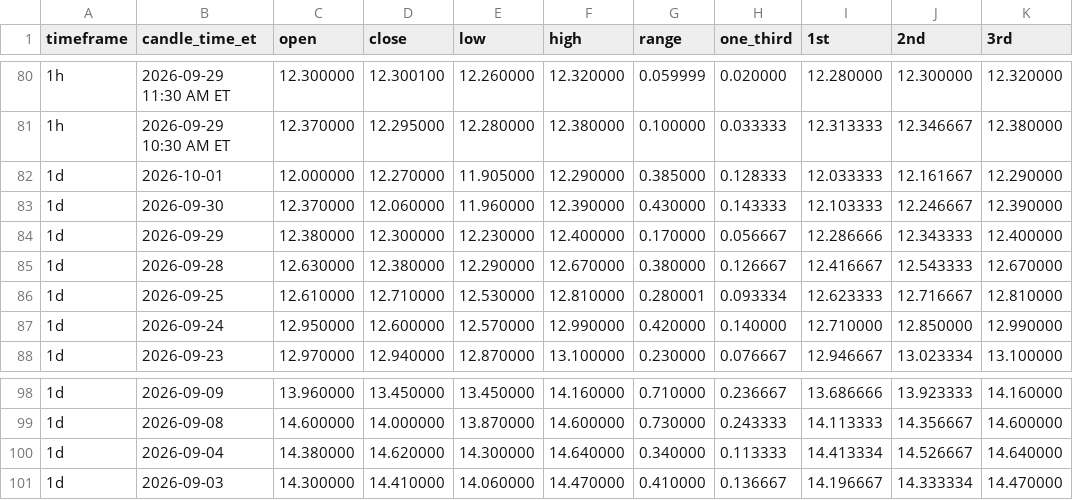
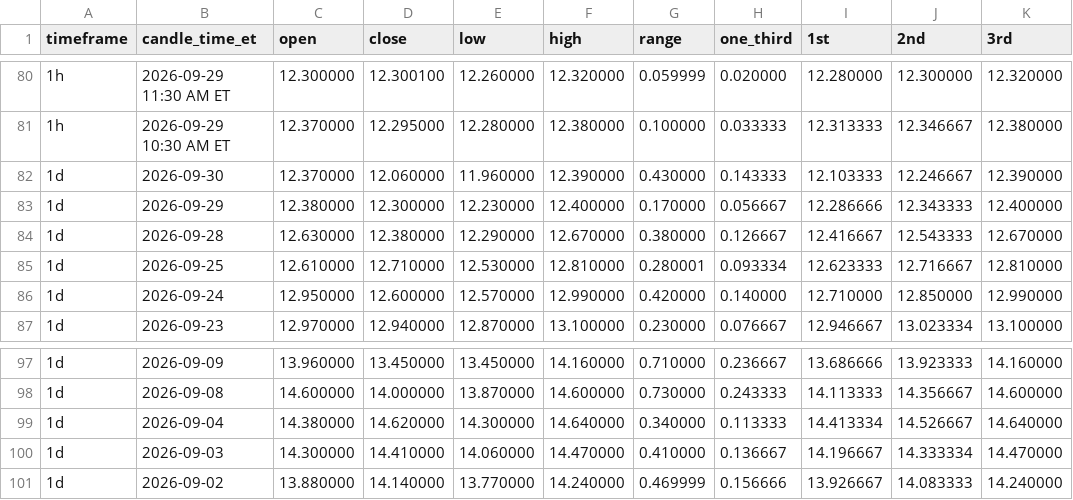
Before and after one commit to Einsteinmonkey/FordRuleofThirds, a CSV file: results/history.csv, drawn as a sheet; only a part is shown, gaps mark what is left out.

```diff
--- a/results/history.csv
+++ b/results/history.csv
@@ -81,3 +81,2 @@ timeframe,candle_time_et,open,close,low,high,range,one_third,1st,2nd,3rd
 1h,2026-09-29 10:30 AM ET,12.370000,12.295000,12.280000,12.380000,0.100000,0.033333,12.313333,12.346667,12.380000
-1d,2026-10-01,12.000000,12.270000,11.905000,12.290000,0.385000,0.128333,12.033333,12.161667,12.290000
 1d,2026-09-30,12.370000,12.060000,11.960000,12.390000,0.430000,0.143333,12.103333,12.246667,12.390000
@@ -101 +100,2 @@ timeframe,candle_time_et,open,close,low,high,range,one_third,1st,2nd,3rd
 1d,2026-09-03,14.300000,14.410000,14.060000,14.470000,0.410000,0.136667,14.196667,14.333334,14.470000
+1d,2026-09-02,13.880000,14.140000,13.770000,14.240000,0.469999,0.156666,13.926667,14.083333,14.240000
```
Also changed, not shown: 2 other files.
